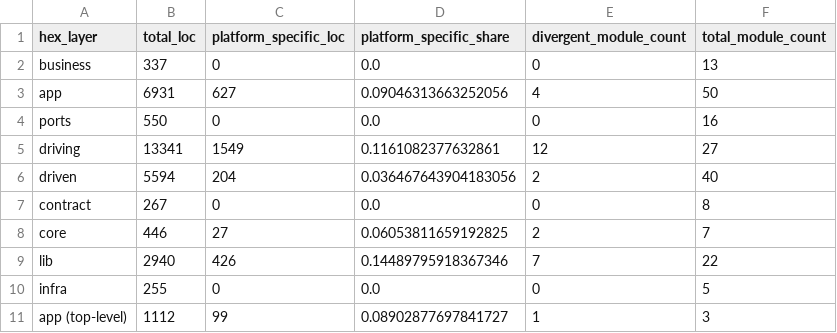
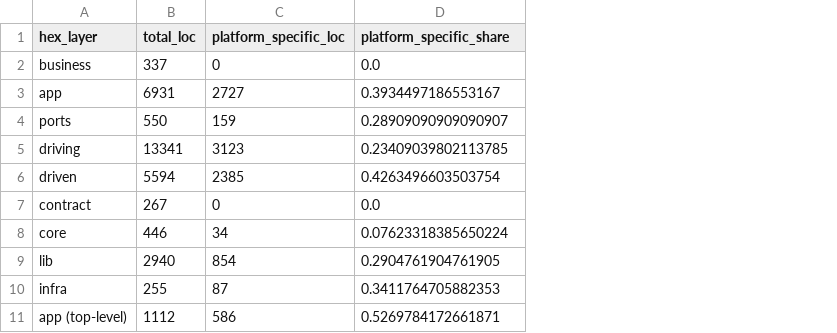
Before and after one commit to timotejAdamec/Snag, a CSV file: analysis/data/layer_divergence.csv, drawn as a sheet; the diff names each change by its address in the sheet, - before the commit and + after, or states it on an @@ line.

```diff
--- a/analysis/data/layer_divergence.csv
+++ b/analysis/data/layer_divergence.csv
-column E (divergent_module_count), rows 2-11: 0 | 4 | 0 | 12 | 2 | 0 | 2 | 7 | 0 | 1
-column F (total_module_count), rows 2-11: 13 | 50 | 16 | 27 | 40 | 8 | 7 | 22 | 5 | 3
-C3 (platform_specific_loc): 627
+C3 (platform_specific_loc): 2727
-D3 (platform_specific_share): 0.09046313663252056
+D3 (platform_specific_share): 0.3934497186553167
-C4 (platform_specific_loc): 0
+C4 (platform_specific_loc): 159
-D4 (platform_specific_share): 0.0
+D4 (platform_specific_share): 0.28909090909090907
-C5 (platform_specific_loc): 1549
+C5 (platform_specific_loc): 3123
-D5 (platform_specific_share): 0.1161082377632861
+D5 (platform_specific_share): 0.23409039802113785
-C6 (platform_specific_loc): 204
+C6 (platform_specific_loc): 2385
-D6 (platform_specific_share): 0.036467643904183056
+D6 (platform_specific_share): 0.4263496603503754
-C8 (platform_specific_loc): 27
+C8 (platform_specific_loc): 34
-D8 (platform_specific_share): 0.06053811659192825
+D8 (platform_specific_share): 0.07623318385650224
-C9 (platform_specific_loc): 426
+C9 (platform_specific_loc): 854
-D9 (platform_specific_share): 0.14489795918367346
+D9 (platform_specific_share): 0.2904761904761905
-C10 (platform_specific_loc): 0
+C10 (platform_specific_loc): 87
-D10 (platform_specific_share): 0.0
+D10 (platform_specific_share): 0.3411764705882353
-C11 (platform_specific_loc): 99
+C11 (platform_specific_loc): 586
-D11 (platform_specific_share): 0.08902877697841727
+D11 (platform_specific_share): 0.5269784172661871
```
Also changed, not shown: 5 other files.
